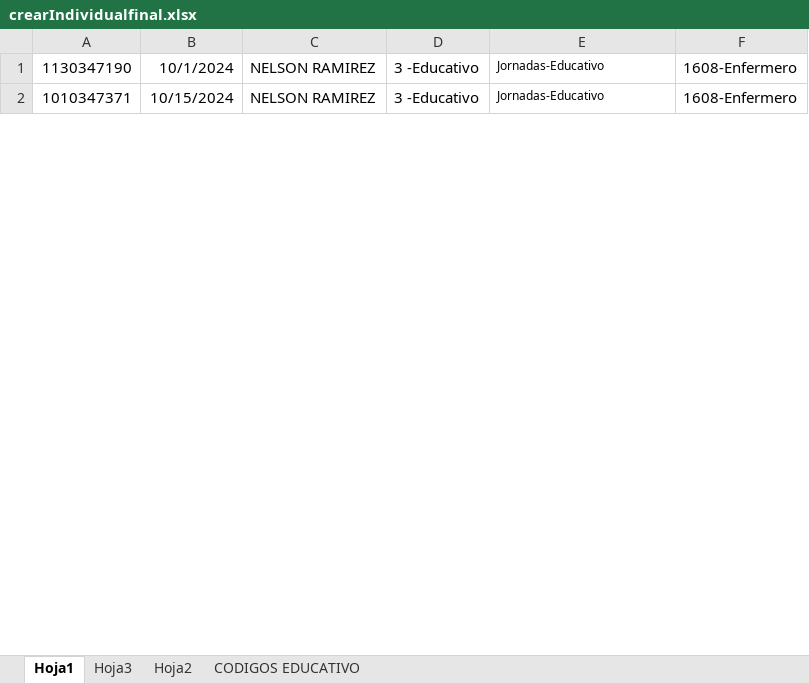
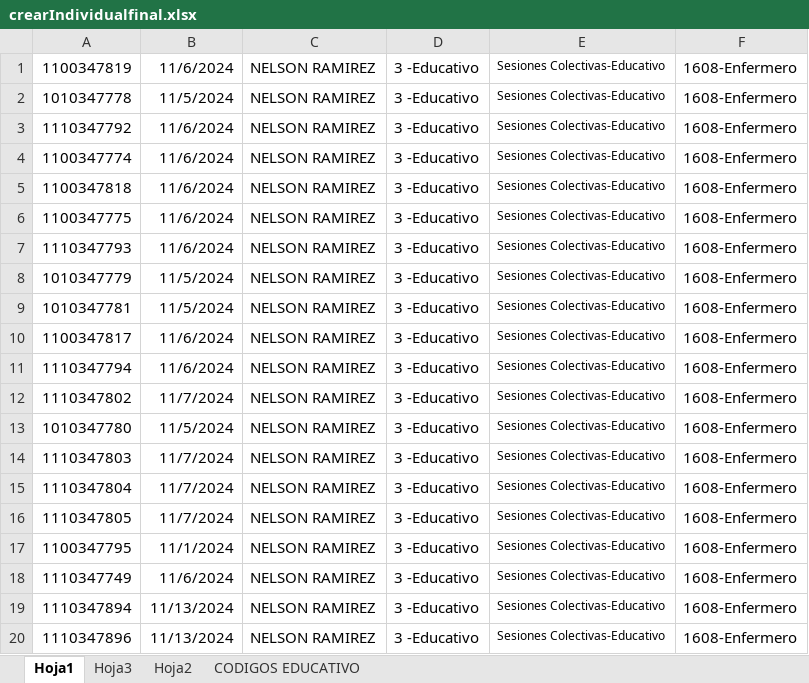
Before and after one commit to argg9822/validatorsGesi, an Excel workbook: crear_hc/crearIndividualfinal.xlsx, sheet Hoja1, drawn as a sheet; only a part is shown; values as stored, in another font and other column widths than the file's, no borders; the diff covers the shown part only; the diff names each change by its address in the sheet, - before the commit and + after, or states it on an @@ line.

```diff
--- a/crear_hc/crearIndividualfinal.xlsx (sheet Hoja1)
+++ b/crear_hc/crearIndividualfinal.xlsx (sheet Hoja1)
-A1: 1130347190
+A1: 1100347819
-B1: 10/1/2024
+B1: 11/6/2024
-E1:E2: Jornadas-Educativo
+E1:E2: Sesiones Colectivas-Educativo
-A2: 1010347371
+A2: 1010347778
-B2: 10/15/2024
+B2: 11/5/2024
+row 3: 1110347792 | 11/6/2024 | NELSON RAMIREZ | 3 -Educativo | Sesiones Colectivas-Educativo | 1608-Enfermero
+row 4: 1100347774 | 11/6/2024 | NELSON RAMIREZ | 3 -Educativo | Sesiones Colectivas-Educativo | 1608-Enfermero
+row 5: 1100347818 | 11/6/2024 | NELSON RAMIREZ | 3 -Educativo | Sesiones Colectivas-Educativo | 1608-Enfermero
+row 6: 1100347775 | 11/6/2024 | NELSON RAMIREZ | 3 -Educativo | Sesiones Colectivas-Educativo | 1608-Enfermero
+row 7: 1110347793 | 11/6/2024 | NELSON RAMIREZ | 3 -Educativo | Sesiones Colectivas-Educativo | 1608-Enfermero
+row 8: 1010347779 | 11/5/2024 | NELSON RAMIREZ | 3 -Educativo | Sesiones Colectivas-Educativo | 1608-Enfermero
+row 9: 1010347781 | 11/5/2024 | NELSON RAMIREZ | 3 -Educativo | Sesiones Colectivas-Educativo | 1608-Enfermero
+row 10: 1100347817 | 11/6/2024 | NELSON RAMIREZ | 3 -Educativo | Sesiones Colectivas-Educativo | 1608-Enfermero
+row 11: 1110347794 | 11/6/2024 | NELSON RAMIREZ | 3 -Educativo | Sesiones Colectivas-Educativo | 1608-Enfermero
+row 12: 1110347802 | 11/7/2024 | NELSON RAMIREZ | 3 -Educativo | Sesiones Colectivas-Educativo | 1608-Enfermero
+row 13: 1010347780 | 11/5/2024 | NELSON RAMIREZ | 3 -Educativo | Sesiones Colectivas-Educativo | 1608-Enfermero
+row 14: 1110347803 | 11/7/2024 | NELSON RAMIREZ | 3 -Educativo | Sesiones Colectivas-Educativo | 1608-Enfermero
+row 15: 1110347804 | 11/7/2024 | NELSON RAMIREZ | 3 -Educativo | Sesiones Colectivas-Educativo | 1608-Enfermero
+row 16: 1110347805 | 11/7/2024 | NELSON RAMIREZ | 3 -Educativo | Sesiones Colectivas-Educativo | 1608-Enfermero
+row 17: 1100347795 | 11/1/2024 | NELSON RAMIREZ | 3 -Educativo | Sesiones Colectivas-Educativo | 1608-Enfermero
+row 18: 1110347749 | 11/6/2024 | NELSON RAMIREZ | 3 -Educativo | Sesiones Colectivas-Educativo | 1608-Enfermero
+row 19: 1110347894 | 11/13/2024 | NELSON RAMIREZ | 3 -Educativo | Sesiones Colectivas-Educativo | 1608-Enfermero
+row 20: 1110347896 | 11/13/2024 | NELSON RAMIREZ | 3 -Educativo | Sesiones Colectivas-Educativo | 1608-Enfermero
```
Also changed, not shown: 130 added rows and 12 edited cells elsewhere in this sheet, 1 other file.
